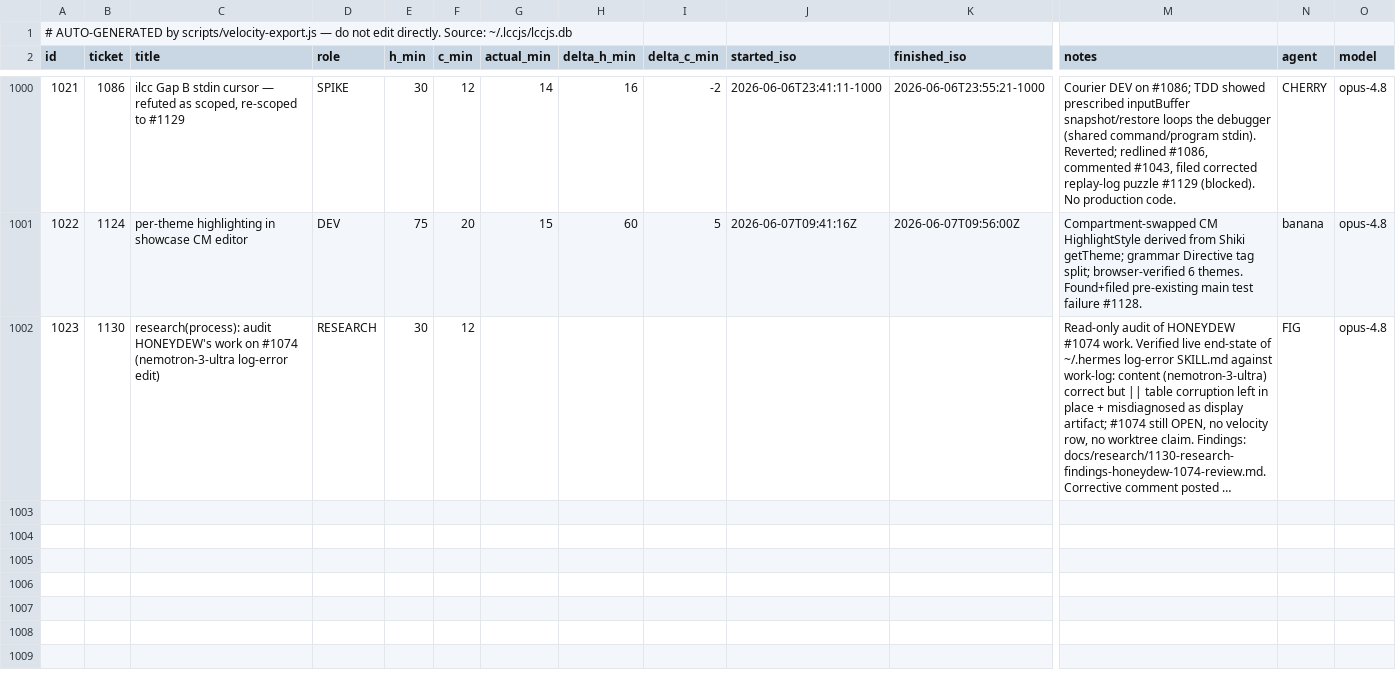
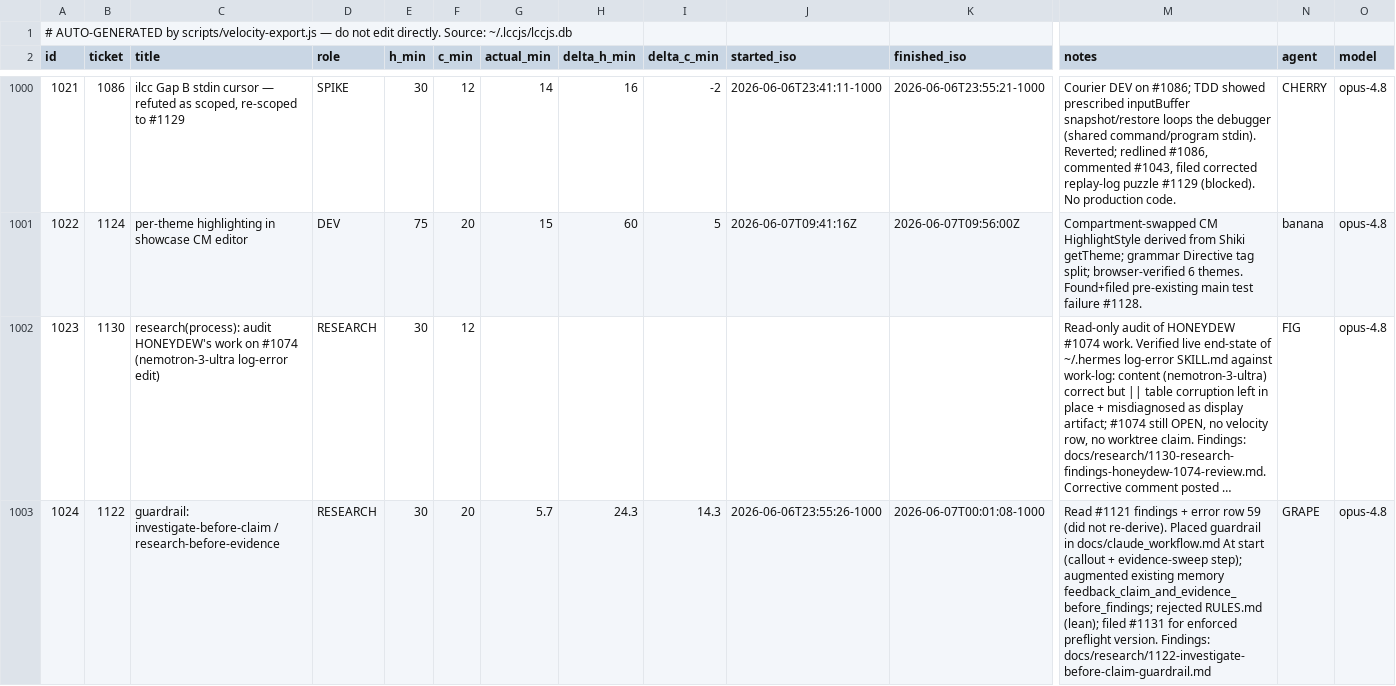
Before and after one commit to avidrucker/lccjs, a CSV file: docs/puzzle-velocity.csv, drawn as a sheet; only a part is shown, gaps mark what is left out; long unchanged cells end in …; rows hold the shown columns only; the diff names each change by its address in the sheet, - before the commit and + after, or states it on an @@ line.

```diff
--- a/docs/puzzle-velocity.csv
+++ b/docs/puzzle-velocity.csv
+row 1003: 1024 | 1122 | guardrail: investigate-before-claim / research-before-evidence | RESEARCH | 30 | 20 | 5.7 | 24.3 | 14.3 | 2026-06-06T23:55:26-1000 | 2026-06-07T00:01:08-1000 | Read #1121 findings + error row 59 (did not re-derive). Placed guardrail in docs/claude_workflow.md At start (callout + evidence-sweep step); augmented existing memory feedback_claim_and_evidence_before_findings; rejected RULES.md (lean); filed #1131 for enforced preflight version. Findings: docs/research/1122-investigate-before-claim-guardrail.md | GRAPE | opus-4.8
```
Also changed, not shown: 2 other files.
